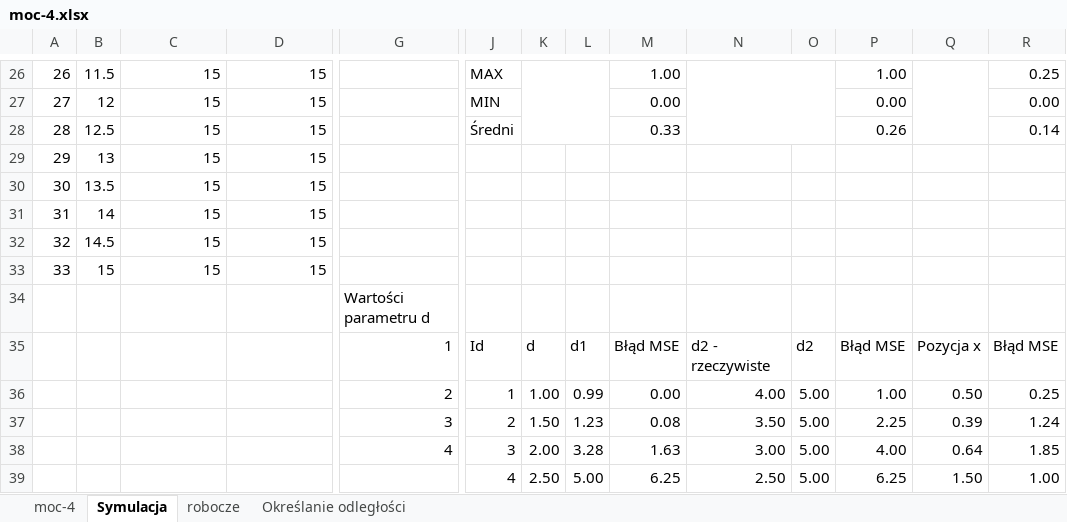
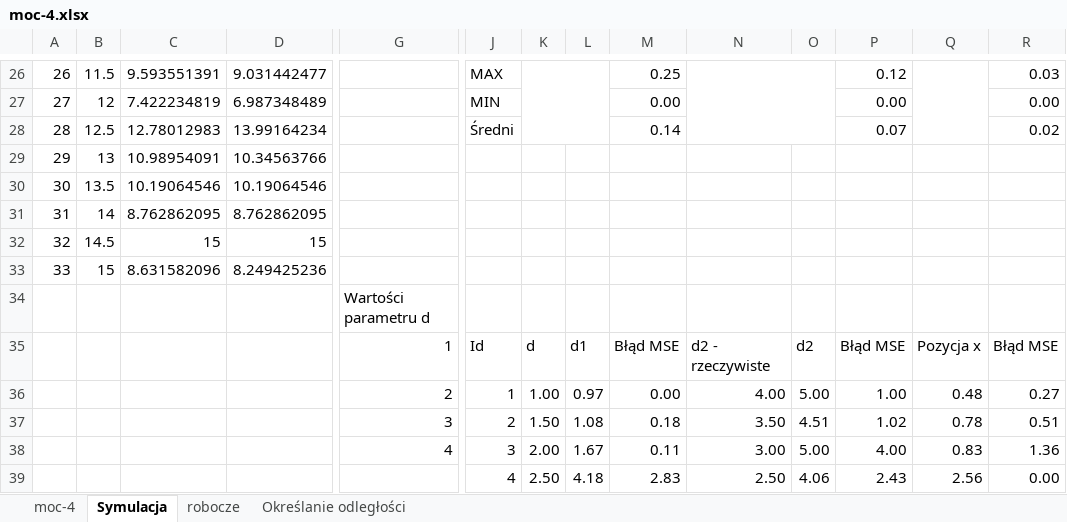
Before and after one commit to sztukamichal/BeaconBroker, an Excel workbook: Praca Inżynierska/dane/excel/moc-4.xlsx, sheet Symulacja, drawn as a sheet; only a part is shown, gaps mark what is left out; values as stored, in another font and other column widths than the file's, no borders; charts and pictures not drawn; removed rows and columns are numbered as before the commit, all else as after; rows hold the shown columns only; the diff covers the shown part only; the diff names each change by its address in the sheet, - before the commit and + after, or states it on an @@ line.

```diff
--- a/Praca Inżynierska/dane/excel/moc-4.xlsx (sheet Symulacja)
+++ b/Praca Inżynierska/dane/excel/moc-4.xlsx (sheet Symulacja)
-C26: 15
+C26: 9.593551391
-D26: 15
+D26: 9.031442477
-M26: 1.00
+M26: 0.25
-P26: 1.00
+P26: 0.12
-R26: 0.25
+R26: 0.03
-C27: 15
+C27: 7.422234819
-D27: 15
+D27: 6.987348489
-C28: 15
+C28: 12.78012983
-D28: 15
+D28: 13.99164234
-M28: 0.33
+M28: 0.14
-P28: 0.26
+P28: 0.07
-R28: 0.14
+R28: 0.02
-C29: 15
+C29: 10.98954091
-D29: 15
+D29: 10.34563766
-C30: 15
+C30: 10.19064546
-D30: 15
+D30: 10.19064546
-C31: 15
+C31: 8.762862095
-D31: 15
+D31: 8.762862095
-C33: 15
+C33: 8.631582096
-D33: 15
+D33: 8.249425236
-L36: 0.99
+L36: 0.97
-Q36: 0.50
+Q36: 0.48
-R36: 0.25
+R36: 0.27
-row 37:  |  |  |  | 3 | 2 | 1.50 | 1.23 | 0.08 | 3.50 | 5.00 | 2.25 | 0.39 | 1.24
+row 37:  |  |  |  | 3 | 2 | 1.50 | 1.08 | 0.18 | 3.50 | 4.51 | 1.02 | 0.78 | 0.51
-L38: 3.28
+L38: 1.67
-M38: 1.63
+M38: 0.11
-Q38: 0.64
+Q38: 0.83
-R38: 1.85
+R38: 1.36
-row 39:  |  |  |  |  | 4 | 2.50 | 5.00 | 6.25 | 2.50 | 5.00 | 6.25 | 1.50 | 1.00
+row 39:  |  |  |  |  | 4 | 2.50 | 4.18 | 2.83 | 2.50 | 4.06 | 2.43 | 2.56 | 0.00
```
Also changed, not shown: 3 added rows, 3 removed rows and 65 edited cells elsewhere in this sheet, sheet Określanie odległości, sheet robocze, charts or pictures, Praca Inżynierska/dane/excel/moc-4stat.xlsx.
